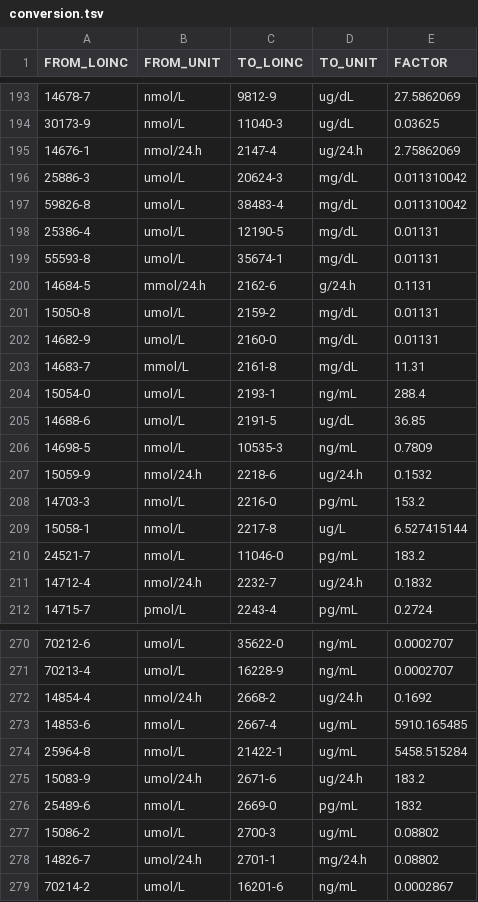
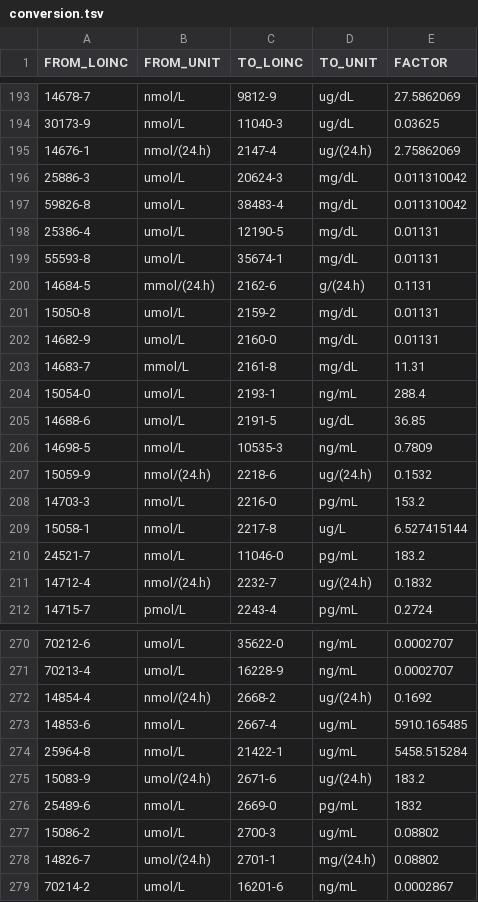
Before and after one commit to miracum/loinc-conversion, a TSV file: data/conversion.tsv, drawn as a sheet; only a part is shown, gaps mark what is left out; the diff covers the shown part only.

Commit message:
fix: wrong UCUM notation in "LOINC-to-LOINC" mapping

```diff
--- a/data/conversion.tsv
+++ b/data/conversion.tsv
@@ -194,3 +194,3 @@ FROM_LOINC	FROM_UNIT	TO_LOINC	TO_UNIT	FACTOR
 30173-9	nmol/L	11040-3	ug/dL	0.03625
-14676-1	nmol/24.h	2147-4	ug/24.h	2.75862069
+14676-1	nmol/(24.h)	2147-4	ug/(24.h)	2.75862069
 25886-3	umol/L	20624-3	mg/dL	0.011310042
@@ -199,3 +199,3 @@ FROM_LOINC	FROM_UNIT	TO_LOINC	TO_UNIT	FACTOR
 55593-8	umol/L	35674-1	mg/dL	0.01131
-14684-5	mmol/24.h	2162-6	g/24.h	0.1131
+14684-5	mmol/(24.h)	2162-6	g/(24.h)	0.1131
 15050-8	umol/L	2159-2	mg/dL	0.01131
@@ -206,3 +206,3 @@ FROM_LOINC	FROM_UNIT	TO_LOINC	TO_UNIT	FACTOR
 14698-5	nmol/L	10535-3	ng/mL	0.7809
-15059-9	nmol/24.h	2218-6	ug/24.h	0.1532
+15059-9	nmol/(24.h)	2218-6	ug/(24.h)	0.1532
 14703-3	nmol/L	2216-0	pg/mL	153.2
@@ -210,3 +210,3 @@ FROM_LOINC	FROM_UNIT	TO_LOINC	TO_UNIT	FACTOR
 24521-7	nmol/L	11046-0	pg/mL	183.2
-14712-4	nmol/24.h	2232-7	ug/24.h	0.1832
+14712-4	nmol/(24.h)	2232-7	ug/(24.h)	0.1832
 14715-7	pmol/L	2243-4	pg/mL	0.2724
@@ -271,9 +271,9 @@ FROM_LOINC	FROM_UNIT	TO_LOINC	TO_UNIT	FACTOR
 70213-4	umol/L	16228-9	ng/mL	0.0002707
-14854-4	nmol/24.h	2668-2	ug/24.h	0.1692
+14854-4	nmol/(24.h)	2668-2	ug/(24.h)	0.1692
 14853-6	nmol/L	2667-4	ug/mL	5910.165485
 25964-8	nmol/L	21422-1	ug/mL	5458.515284
-15083-9	umol/24.h	2671-6	ug/24.h	183.2
+15083-9	umol/(24.h)	2671-6	ug/(24.h)	183.2
 25489-6	nmol/L	2669-0	pg/mL	1832
 15086-2	umol/L	2700-3	ug/mL	0.08802
-14826-7	umol/24.h	2701-1	mg/24.h	0.08802
+14826-7	umol/(24.h)	2701-1	mg/(24.h)	0.08802
 70214-2	umol/L	16201-6	ng/mL	0.0002867
```
Also changed, not shown: 16 edited cells elsewhere in this file, 1 other file.
